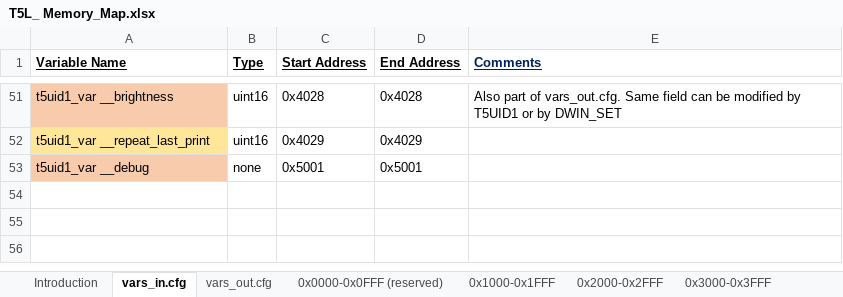
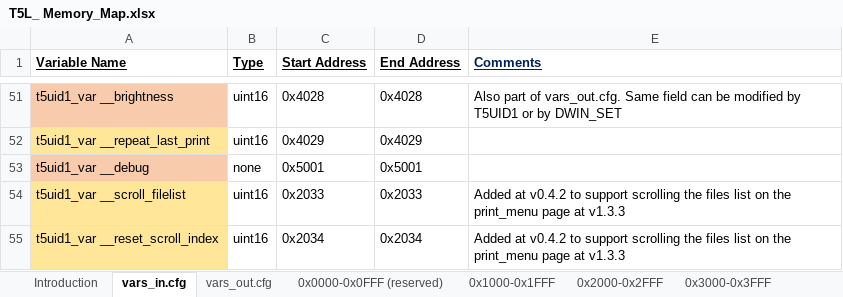
Before and after one commit to Thinkersbluff/DGUS-Reloaded_for_CR6-DWIN-SET_Component, an Excel workbook: project/DGUSTools & References/T5L_ Memory_Map.xlsx, sheet vars_in.cfg, drawn as a sheet; only a part is shown, gaps mark what is left out; values as stored, in another font and other column widths than the file's, no borders; the diff names each change by its address in the sheet, - before the commit and + after, or states it on an @@ line.

Commit message:
Updates the Print_Menu page to add the ability to view and print the .gcode files on the Virtual SD card
Requires v1.3.3 of the Klipper component.
Memory Map also updated with the changes made at Klipper component v1.3.3.

```diff
--- a/project/DGUSTools & References/T5L_ Memory_Map.xlsx (sheet vars_in.cfg)
+++ b/project/DGUSTools & References/T5L_ Memory_Map.xlsx (sheet vars_in.cfg)
+row 54: t5uid1_var __scroll_filelist | uint16 | 0x2033 | 0x2033 | Added at v0.4.2 to support scrolling the files list on the print_menu page at v1.3.3
+row 55: t5uid1_var __reset_scroll_index | uint16 | 0x2034 | 0x2034 | Added at v0.4.2 to support scrolling the files list on the print_menu page at v1.3.3
```
Also changed, not shown: sheet 0x4000-0x4FFF, sheet vars_out.cfg, sheet 0x2000-0x2FFF, 15 other files.
